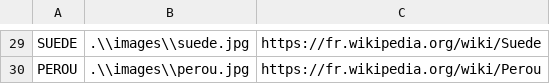
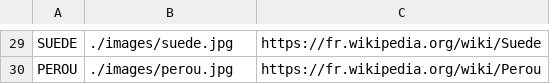
Before and after one commit to SoniaB78/formation_python, a CSV file: VersionPygame/pays/index.csv, drawn as a sheet; only a part is shown, gaps mark what is left out; the diff covers the shown part only; the diff names each change by its address in the sheet, - before the commit and + after, or states it on an @@ line.

```diff
--- a/VersionPygame/pays/index.csv
+++ b/VersionPygame/pays/index.csv
-B29: .\\images\\suede.jpg
+B29: ./images/suede.jpg
-B30: .\\images\\perou.jpg
+B30: ./images/perou.jpg
```
Also changed, not shown: 28 edited cells elsewhere in this file, VersionPygame/fruits/index.csv, VersionPygame/instruments/index.csv.
